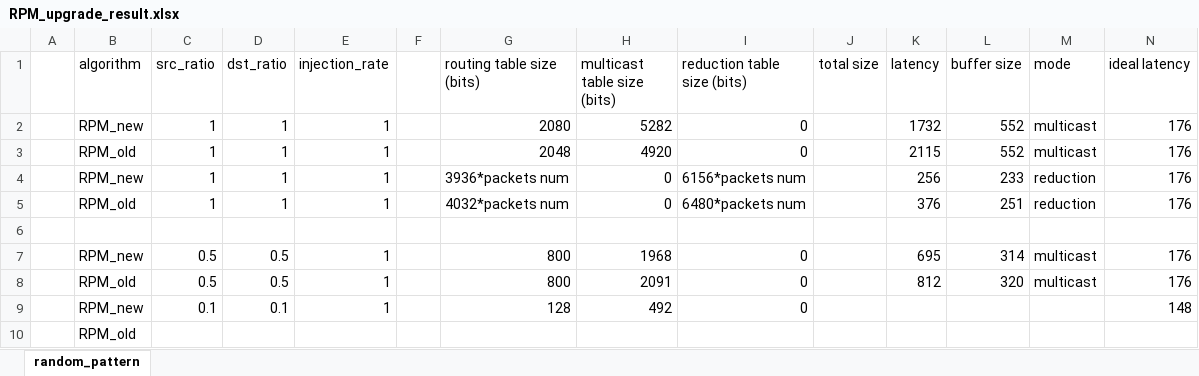
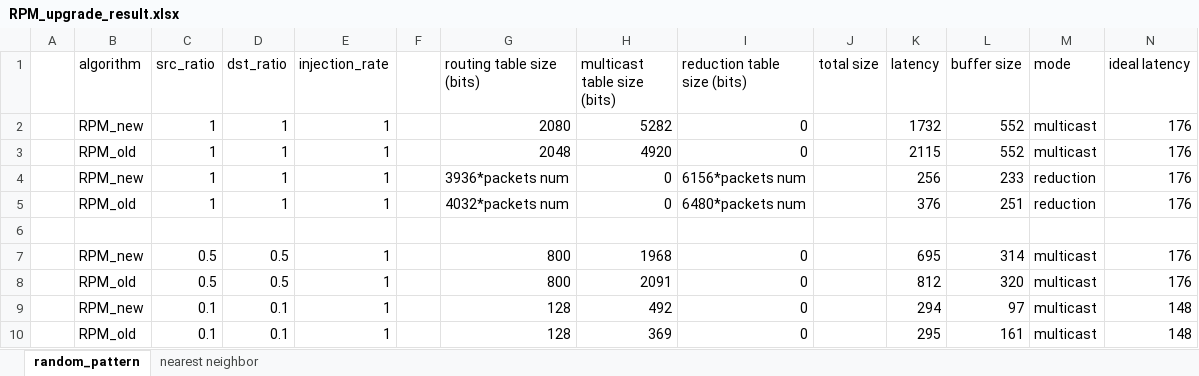
Before and after one commit to joshstern1/MD_reduction, an Excel workbook: result/RPM_upgrade_result.xlsx, sheet random_pattern, drawn as a sheet; values as stored, in another font and other column widths than the file's, no borders; removed rows and columns are numbered as before the commit, all else as after; the diff names each change by its address in the sheet, - before the commit and + after, or states it on an @@ line.

Commit message:
update
new mode of pattern gen

```diff
--- a/result/RPM_upgrade_result.xlsx (sheet random_pattern)
+++ b/result/RPM_upgrade_result.xlsx (sheet random_pattern)
+sheet tab: nearest neighbor
-K9 (latency): (empty)
+K9 (latency): 294
-L9 (buffer size): (empty)
+L9 (buffer size): 97
-M9 (mode): (empty)
+M9 (mode): multicast
-row 10:  | RPM_old
+row 10:  | RPM_old | 0.1 | 0.1 | 1 |  | 128 | 369 | 0 |  | 295 | 161 | multicast | 148
```
Also changed, not shown: 6 other files.
